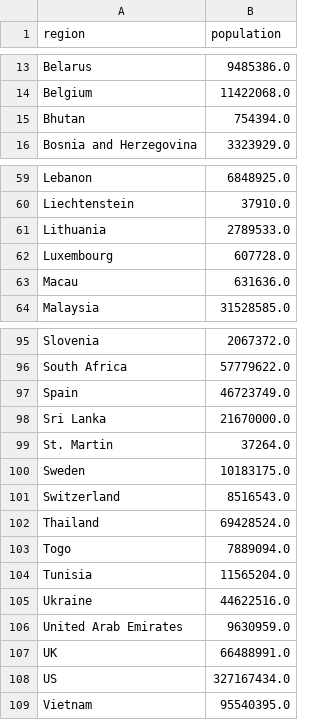
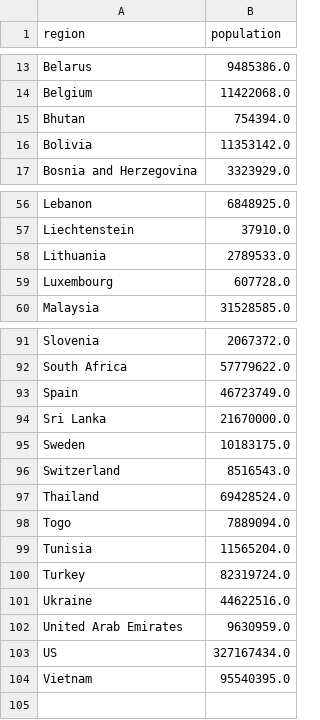
Before and after one commit to beegieb/COVID-19, a CSV file: data/populations.csv, drawn as a sheet; only a part is shown, gaps mark what is left out; removed rows and columns are numbered as before the commit, all else as after; the diff covers the shown part only; the diff names each change by its address in the sheet, - before the commit and + after, or states it on an @@ line.

```diff
--- a/data/populations.csv
+++ b/data/populations.csv
+row 16: Bolivia | 11353142.0
-row 63: Macau | 631636.0
-row 99: St. Martin | 37264.0
+row 100: Turkey | 82319724.0
-row 107: UK | 66488991.0
```
Also changed, not shown: 3 added rows and 7 removed rows elsewhere in this file, data/COVID-19-Cleaned.csv, 1 other file.
